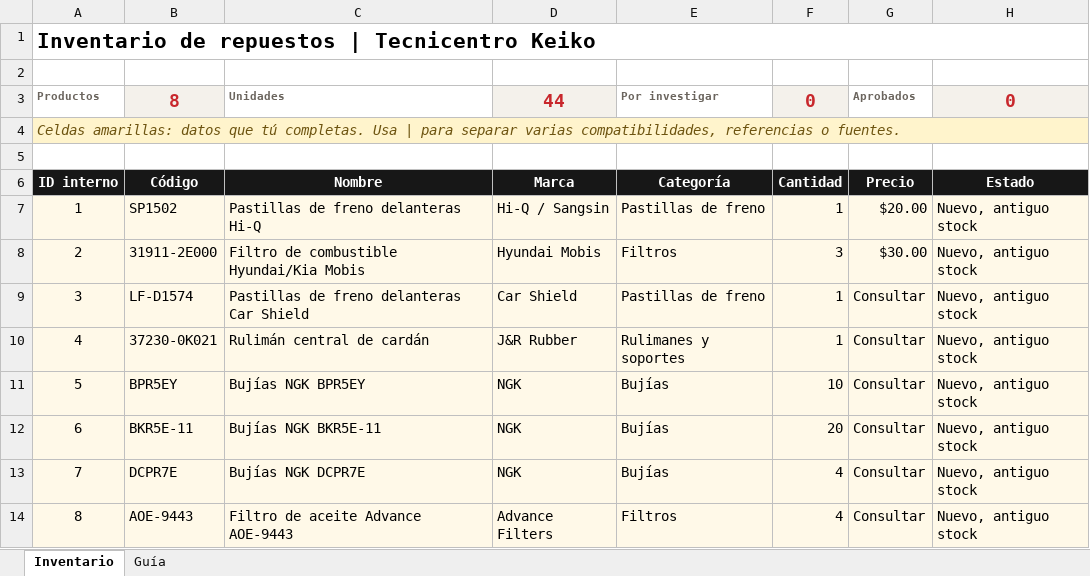
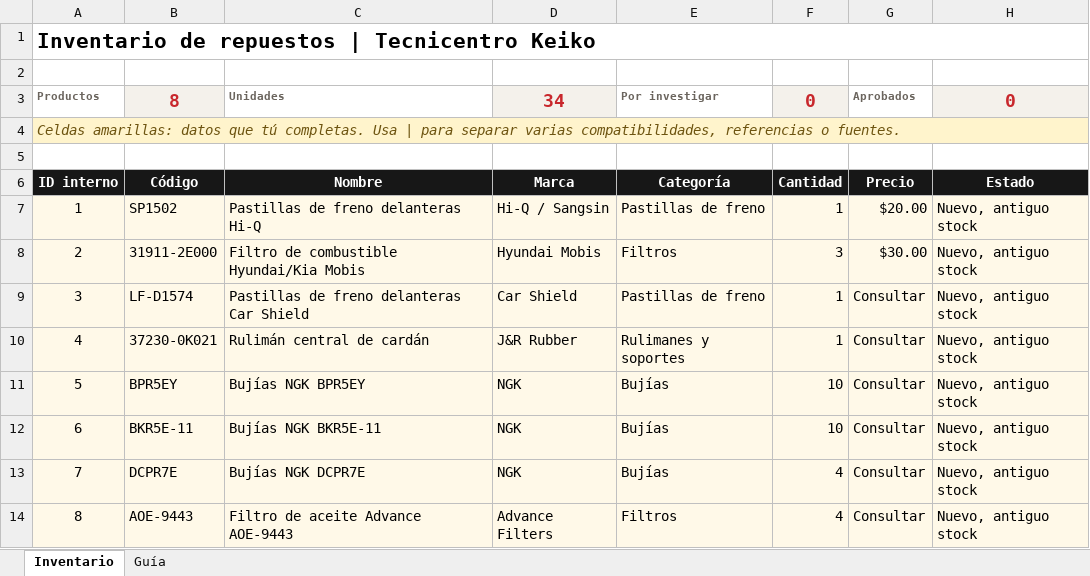
Before and after one commit to henryconteron/mecanica-keiko, an Excel workbook: inventario/Inventario_Keiko.xlsx, sheet Inventario, drawn as a sheet; only a part is shown; values as stored, in another font and other column widths than the file's, no borders; conditional formats and table styles not drawn; the diff names each change by its address in the sheet, - before the commit and + after, or states it on an @@ line.

```diff
--- a/inventario/Inventario_Keiko.xlsx (sheet Inventario)
+++ b/inventario/Inventario_Keiko.xlsx (sheet Inventario)
-D3 (Marca): 44
+D3 (Marca): 34
-F12 (Cantidad): 20
+F12 (Cantidad): 10
```
Also changed, not shown: 1 other file.
